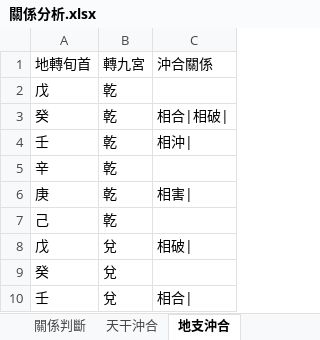
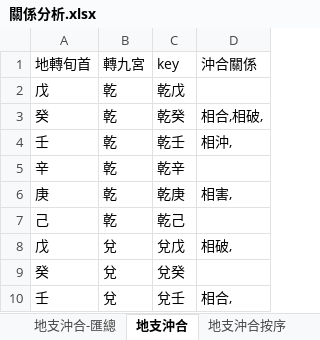
Before and after one commit to hoycch/qimen-v3, an Excel workbook: 關係分析.xlsx, sheet 地支沖合, drawn as a sheet; only a part is shown; values as stored, in another font and other column widths than the file's, no borders; table styles not drawn; removed rows and columns are numbered as before the commit, all else as after; the diff names each change by its address in the sheet, - before the commit and + after, or states it on an @@ line.

```diff
--- a/關係分析.xlsx (sheet 地支沖合)
+++ b/關係分析.xlsx (sheet 地支沖合)
+sheet tab: 地支沖合按序
-column C (沖合關係), rows 3-10: 相合|相破| | 相沖| |  | 相害| |  | 相破| |  | 相合|
+column C (key), rows 2-10: 乾戊 | 乾癸 | 乾壬 | 乾辛 | 乾庚 | 乾己 | 兌戊 | 兌癸 | 兌壬
+column D (沖合關係), rows 3-10: 相合,相破, | 相沖, |  | 相害, |  | 相破, |  | 相合,
```
Also changed, not shown: sheet 地支沖合-匯總, sheet 天干沖合, other sheet tabs, formulas that keep their value, 轉盤.xlsx, 1 other file.
